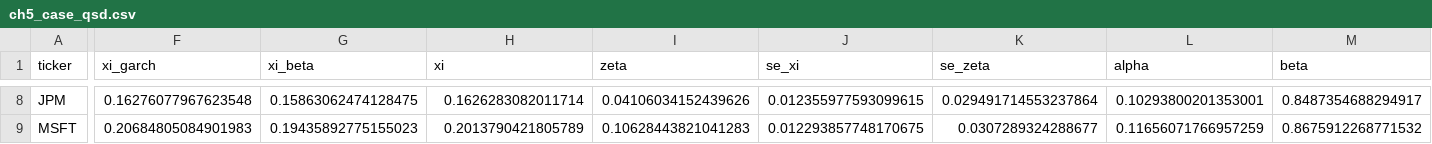
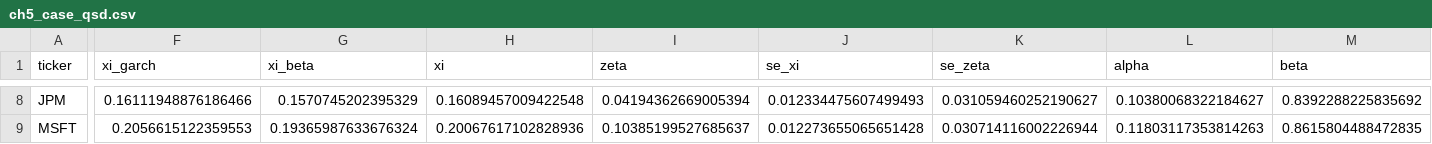
Before and after one commit to danpele/MFM, a CSV file: Quantlets/Ch_05/ch5_case_qsd.csv, drawn as a sheet; only a part is shown, gaps mark what is left out; the diff covers the shown part only; the diff names each change by its address in the sheet, - before the commit and + after, or states it on an @@ line.

```diff
--- a/Quantlets/Ch_05/ch5_case_qsd.csv
+++ b/Quantlets/Ch_05/ch5_case_qsd.csv
-F8 (xi_garch): 0.16276077967623548
+F8 (xi_garch): 0.16111948876186466
-G8 (xi_beta): 0.15863062474128475
+G8 (xi_beta): 0.1570745202395329
-H8 (xi): 0.1626283082011714
+H8 (xi): 0.16089457009422548
-I8 (zeta): 0.04106034152439626
+I8 (zeta): 0.04194362669005394
-J8 (se_xi): 0.012355977593099615
+J8 (se_xi): 0.012334475607499493
-K8 (se_zeta): 0.029491714553237864
+K8 (se_zeta): 0.031059460252190627
-L8 (alpha): 0.10293800201353001
+L8 (alpha): 0.10380068322184627
-M8 (beta): 0.8487354688294917
+M8 (beta): 0.8392288225835692
-F9 (xi_garch): 0.20684805084901983
+F9 (xi_garch): 0.2056615122359553
-G9 (xi_beta): 0.19435892775155023
+G9 (xi_beta): 0.19365987633676324
-H9 (xi): 0.2013790421805789
+H9 (xi): 0.20067617102828936
-I9 (zeta): 0.10628443821041283
+I9 (zeta): 0.10385199527685637
-J9 (se_xi): 0.012293857748170675
+J9 (se_xi): 0.012273655065651428
-K9 (se_zeta): 0.0307289324288677
+K9 (se_zeta): 0.030714116002226944
-L9 (alpha): 0.11656071766957259
+L9 (alpha): 0.11803117353814263
-M9 (beta): 0.8675912268771532
+M9 (beta): 0.8615804488472835
```
Also changed, not shown: 160 edited cells elsewhere in this file, Quantlets/Ch_05/MFM_ch5_quasi_score_driven/ch5_case_qsd.csv, 15 other files.
